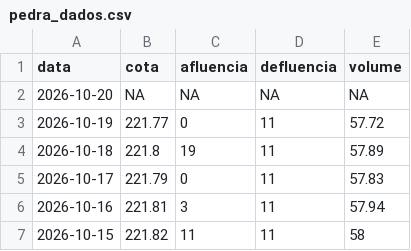
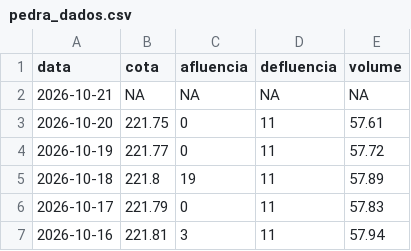
Before and after one commit to paulobarros/res_pedra, a CSV file: data/pedra_dados.csv, drawn as a sheet; only a part is shown; the shorter side is filled out with more unchanged rows.

```diff
--- a/data/pedra_dados.csv
+++ b/data/pedra_dados.csv
@@ -1,3 +1,4 @@
 "data","cota","afluencia","defluencia","volume"
-2026-10-20,NA,NA,NA,NA
+2026-10-21,NA,NA,NA,NA
+2026-10-20,221.75,0,11,57.61
 2026-10-19,221.77,0,11,57.72
```
